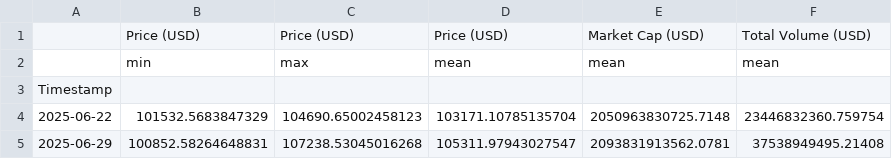
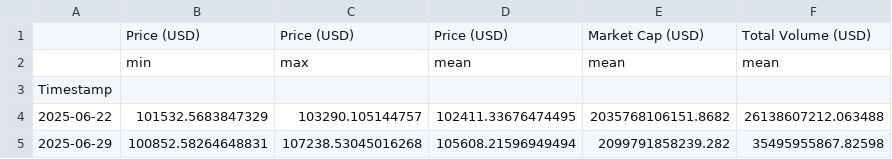
Before and after one commit to giladAlboher/pandas_-project, a CSV file: data/weekly_statistics.csv, drawn as a sheet.

```diff
--- a/data/weekly_statistics.csv
+++ b/data/weekly_statistics.csv
@@ -3,3 +3,3 @@
 Timestamp,,,,,
-2025-06-22,101532.5683847329,104690.65002458123,103171.10785135704,2050963830725.7148,23446832360.759754
-2025-06-29,100852.58264648831,107238.53045016268,105311.97943027547,2093831913562.0781,37538949495.21408
+2025-06-22,101532.5683847329,103290.105144757,102411.33676474495,2035768106151.8682,26138607212.063488
+2025-06-29,100852.58264648831,107238.53045016268,105608.21596949494,2099791858239.282,35495955867.82598
```
Also changed, not shown: data/bitcoin_prices_week.csv, 1 other file.
